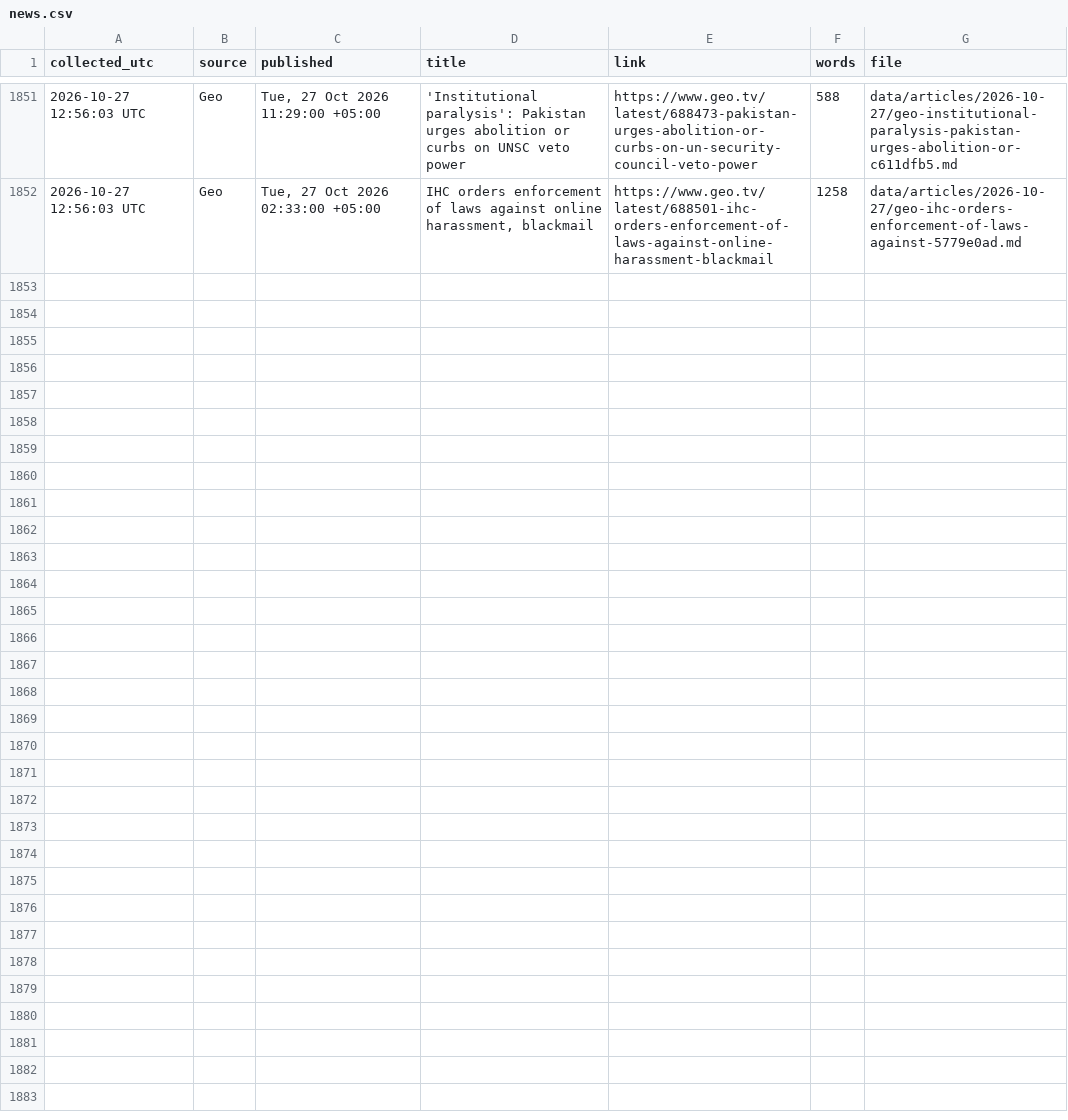
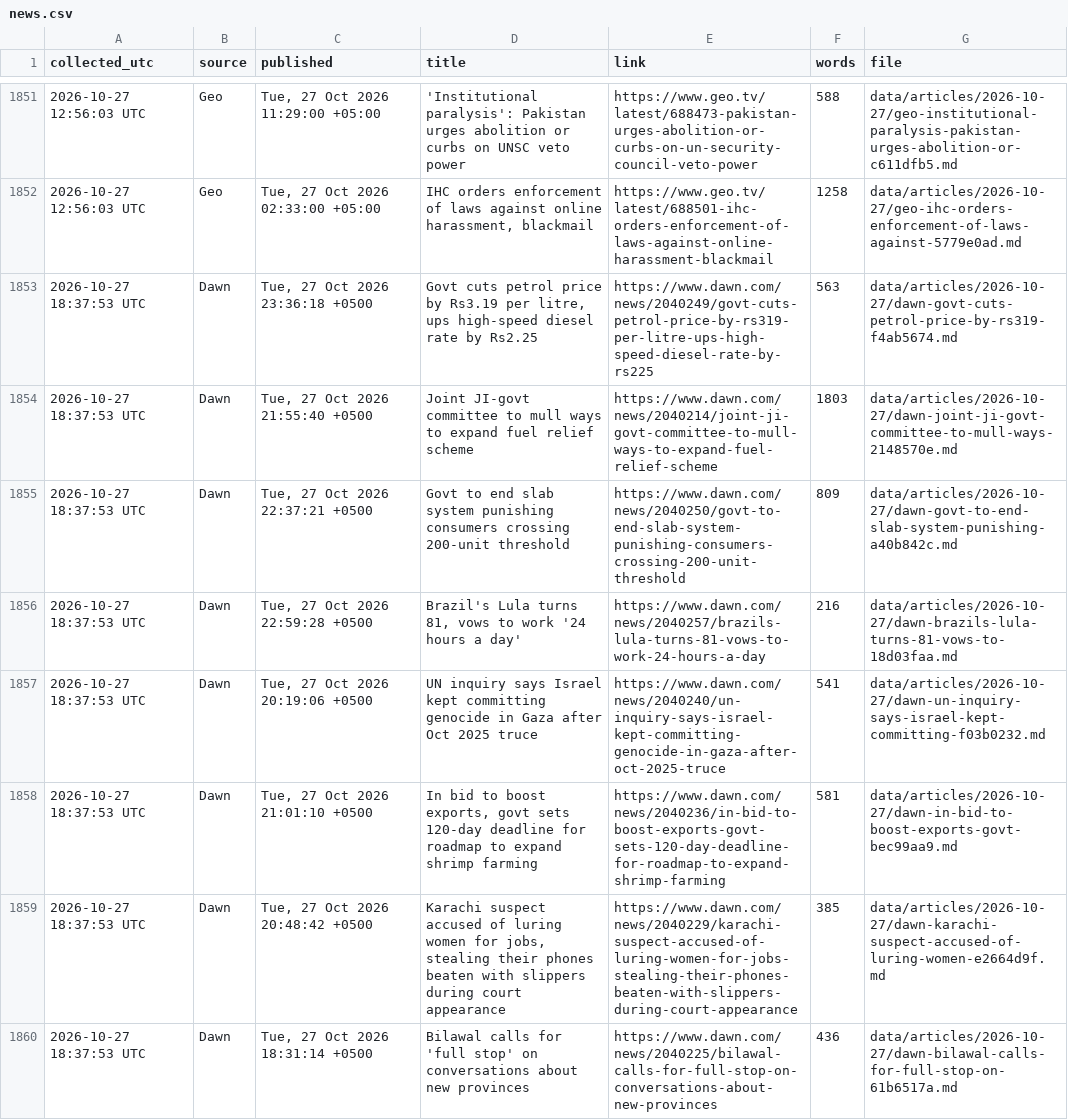
Before and after one commit to galiraza/github-actions-demo, a CSV file: data/news.csv, drawn as a sheet; only a part is shown, gaps mark what is left out; the diff covers the shown part only.

```diff
--- a/data/news.csv
+++ b/data/news.csv
@@ -1852 +1852,9 @@ collected_utc,source,published,title,link,words,file
 2026-10-27 12:56:03 UTC,Geo,"Tue, 27 Oct 2026 02:33:00 +05:00","IHC orders enforcement of laws against online harassment, blackmail",https://www.geo.tv/latest/688501-ihc-orders-enforcement-of-laws-against-online-harassment-blackmail,1258,data/articles/2026-10-27/geo-ihc-orders-enforcement-of-laws-against-5779e0ad.md
+2026-10-27 18:37:53 UTC,Dawn,"Tue, 27 Oct 2026 23:36:18 +0500","Govt cuts petrol price by Rs3.19 per litre, ups high-speed diesel rate by Rs2.25",https://www.dawn.com/news/2040249/govt-cuts-petrol-price-by-rs319-per-litre-ups-high-speed-diesel-rate-by-rs225,563,data/articles/2026-10-27/dawn-govt-cuts-petrol-price-by-rs319-f4ab5674.md
+2026-10-27 18:37:53 UTC,Dawn,"Tue, 27 Oct 2026 21:55:40 +0500",Joint JI-govt committee to mull ways to expand fuel relief scheme,https://www.dawn.com/news/2040214/joint-ji-govt-committee-to-mull-ways-to-expand-fuel-relief-scheme,1803,data/articles/2026-10-27/dawn-joint-ji-govt-committee-to-mull-ways-2148570e.md
+2026-10-27 18:37:53 UTC,Dawn,"Tue, 27 Oct 2026 22:37:21 +0500",Govt to end slab system punishing consumers crossing 200-unit threshold,https://www.dawn.com/news/2040250/govt-to-end-slab-system-punishing-consumers-crossing-200-unit-threshold,809,data/articles/2026-10-27/dawn-govt-to-end-slab-system-punishing-a40b842c.md
+2026-10-27 18:37:53 UTC,Dawn,"Tue, 27 Oct 2026 22:59:28 +0500","Brazil's Lula turns 81, vows to work '24 hours a day'",https://www.dawn.com/news/2040257/brazils-lula-turns-81-vows-to-work-24-hours-a-day,216,data/articles/2026-10-27/dawn-brazils-lula-turns-81-vows-to-18d03faa.md
+2026-10-27 18:37:53 UTC,Dawn,"Tue, 27 Oct 2026 20:19:06 +0500",UN inquiry says Israel kept committing genocide in Gaza after Oct 2025 truce,https://www.dawn.com/news/2040240/un-inquiry-says-israel-kept-committing-genocide-in-gaza-after-oct-2025-truce,541,data/articles/2026-10-27/dawn-un-inquiry-says-israel-kept-committing-f03b0232.md
+2026-10-27 18:37:53 UTC,Dawn,"Tue, 27 Oct 2026 21:01:10 +0500","In bid to boost exports, govt sets 120-day deadline for roadmap to expand shrimp farming",https://www.dawn.com/news/2040236/in-bid-to-boost-exports-govt-sets-120-day-deadline-for-roadmap-to-expand-shrimp-farming,581,data/articles/2026-10-27/dawn-in-bid-to-boost-exports-govt-bec99aa9.md
+2026-10-27 18:37:53 UTC,Dawn,"Tue, 27 Oct 2026 20:48:42 +0500","Karachi suspect accused of luring women for jobs, stealing their phones beaten with slippers during court appearance",https://www.dawn.com/news/2040229/karachi-suspect-accused-of-luring-women-for-jobs-stealing-their-phones-beaten-with-slippers-during-court-appearance,385,data/articles/2026-10-27/dawn-karachi-suspect-accused-of-luring-women-e2664d9f.md
+2026-10-27 18:37:53 UTC,Dawn,"Tue, 27 Oct 2026 18:31:14 +0500",Bilawal calls for 'full stop' on conversations about new provinces,https://www.dawn.com/news/2040225/bilawal-calls-for-full-stop-on-conversations-about-new-provinces,436,data/articles/2026-10-27/dawn-bilawal-calls-for-full-stop-on-61b6517a.md
```
Also changed, not shown: 8 added rows elsewhere in this file, 17 other files.
